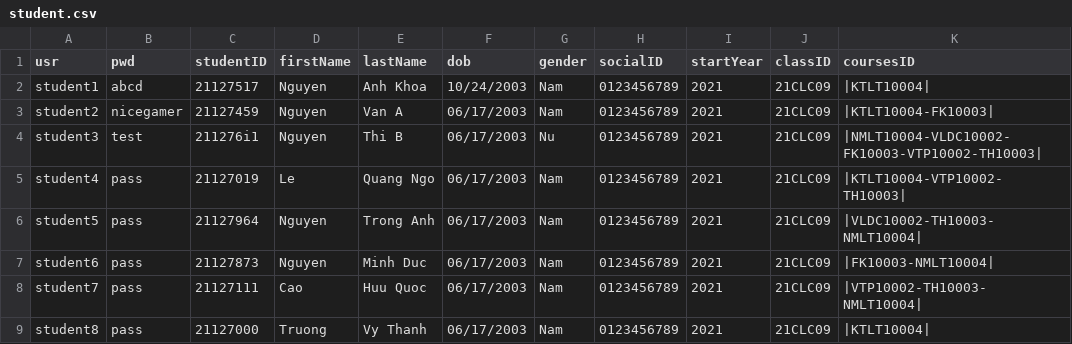
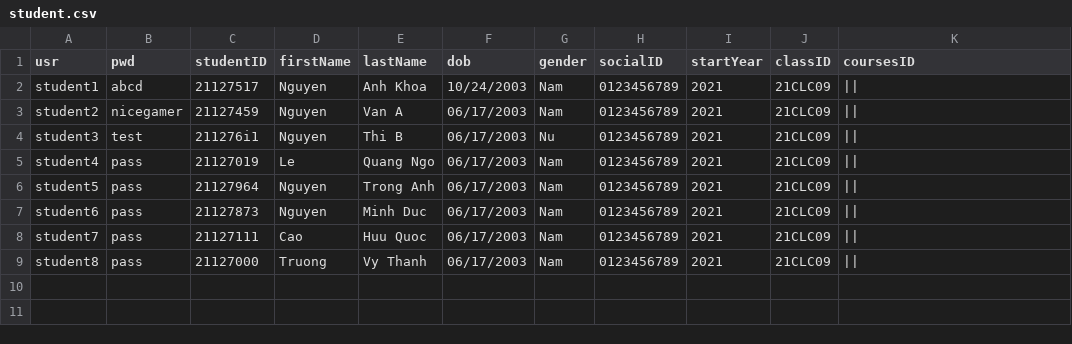
Before and after one commit to HaiMengg/KTLT-DoAn, a CSV file: student.csv, drawn as a sheet.

Commit message:
added new data

```diff
--- a/student.csv
+++ b/student.csv
@@ -1,9 +1,9 @@
 usr,pwd,studentID,firstName,lastName,dob,gender,socialID,startYear,classID,coursesID
-student1,abcd,21127517,Nguyen,Anh Khoa,10/24/2003,Nam,0123456789,2021,21CLC09,|KTLT10004|
-student2,nicegamer,21127459,Nguyen,Van A,06/17/2003,Nam,0123456789,2021,21CLC09,|KTLT10004-FK10003|
-student3,test,211276i1,Nguyen,Thi B,06/17/2003,Nu,0123456789,2021,21CLC09,|NMLT10004-VLDC10002-FK10003-VTP10002-TH10003|
-student4,pass,21127019,Le,Quang Ngo,06/17/2003,Nam,0123456789,2021,21CLC09,|KTLT10004-VTP10002-TH10003|
-student5,pass,21127964,Nguyen,Trong Anh,06/17/2003,Nam,0123456789,2021,21CLC09,|VLDC10002-TH10003-NMLT10004|
-student6,pass,21127873,Nguyen,Minh Duc,06/17/2003,Nam,0123456789,2021,21CLC09,|FK10003-NMLT10004|
-student7,pass,21127111,Cao,Huu Quoc,06/17/2003,Nam,0123456789,2021,21CLC09,|VTP10002-TH10003-NMLT10004|
-student8,pass,21127000,Truong,Vy Thanh,06/17/2003,Nam,0123456789,2021,21CLC09,|KTLT10004|
+student1,abcd,21127517,Nguyen,Anh Khoa,10/24/2003,Nam,0123456789,2021,21CLC09,||
+student2,nicegamer,21127459,Nguyen,Van A,06/17/2003,Nam,0123456789,2021,21CLC09,||
+student3,test,211276i1,Nguyen,Thi B,06/17/2003,Nu,0123456789,2021,21CLC09,||
+student4,pass,21127019,Le,Quang Ngo,06/17/2003,Nam,0123456789,2021,21CLC09,||
+student5,pass,21127964,Nguyen,Trong Anh,06/17/2003,Nam,0123456789,2021,21CLC09,||
+student6,pass,21127873,Nguyen,Minh Duc,06/17/2003,Nam,0123456789,2021,21CLC09,||
+student7,pass,21127111,Cao,Huu Quoc,06/17/2003,Nam,0123456789,2021,21CLC09,||
+student8,pass,21127000,Truong,Vy Thanh,06/17/2003,Nam,0123456789,2021,21CLC09,||
```
Also changed, not shown: semester/2/course.csv, semester/3/course.csv, 10 other files.
